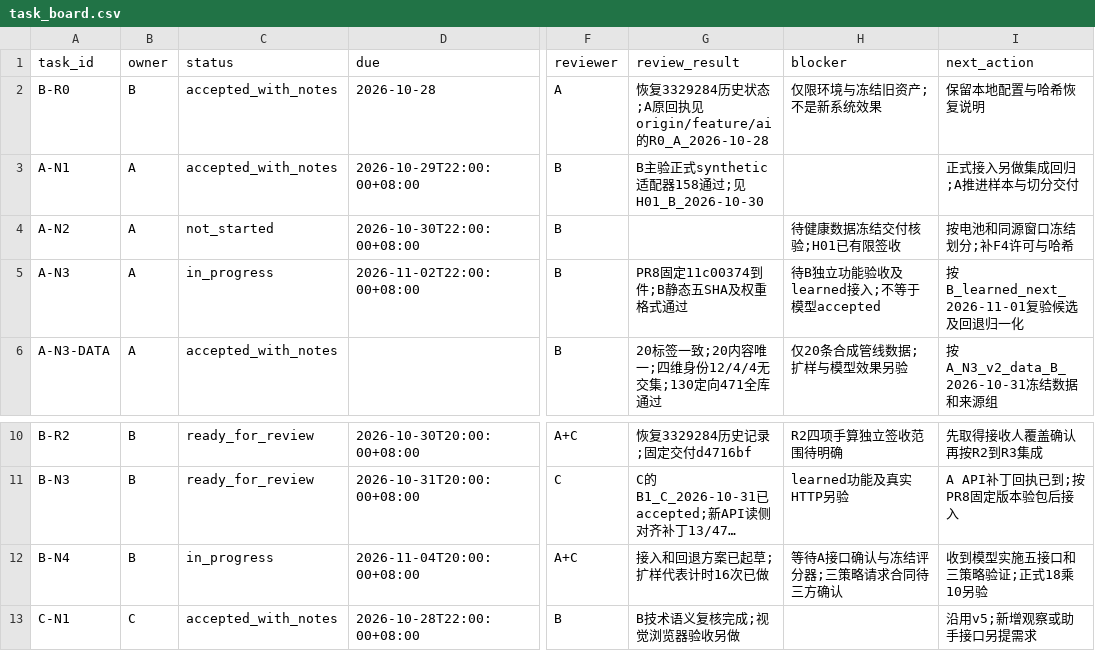
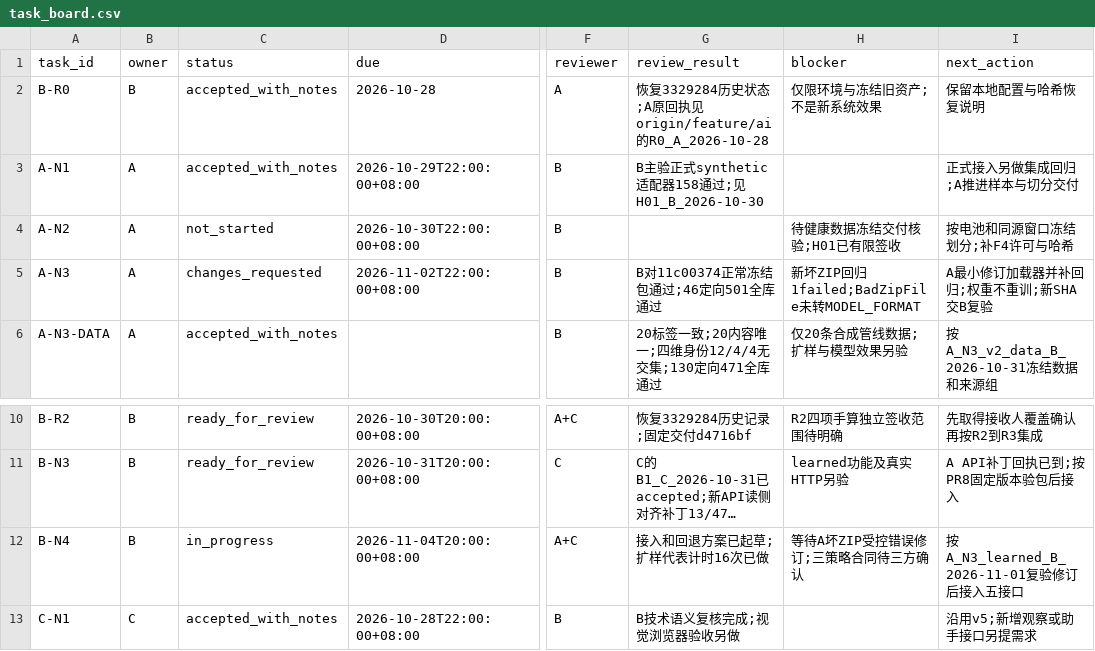
Before and after one commit to heiheiheiQIU/starlink-ai6g, a CSV file: docs/task_board.csv, drawn as a sheet; only a part is shown, gaps mark what is left out; long unchanged cells end in …; the diff names each change by its address in the sheet, - before the commit and + after, or states it on an @@ line.

Commit message:
docs(B): review learned package and request controlled corrupt-ZIP handling

```diff
--- a/docs/task_board.csv
+++ b/docs/task_board.csv
-C5 (status): in_progress
+C5 (status): changes_requested
-G5 (review_result): PR8固定11c00374到件;B静态五SHA及权重格式通过
+G5 (review_result): B对11c00374正常冻结包通过;46定向501全库通过
-H5 (blocker): 待B独立功能验收及learned接入;不等于模型accepted
+H5 (blocker): 新坏ZIP回归1failed;BadZipFile未转MODEL_FORMAT
-I5 (next_action): 按B_learned_next_2026-11-01复验候选及回退归一化
+I5 (next_action): A最小修订加载器并补回归;权重不重训;新SHA交B复验
-H12 (blocker): 等待A接口确认与冻结评分器;三策略请求合同待三方确认
+H12 (blocker): 等待A坏ZIP受控错误修订;三策略合同待三方确认
-I12 (next_action): 收到模型实施五接口和三策略验证;正式18乘10另验
+I12 (next_action): 按A_N3_learned_B_2026-11-01复验修订后接入五接口
```
Also changed, not shown: 11 other files.
